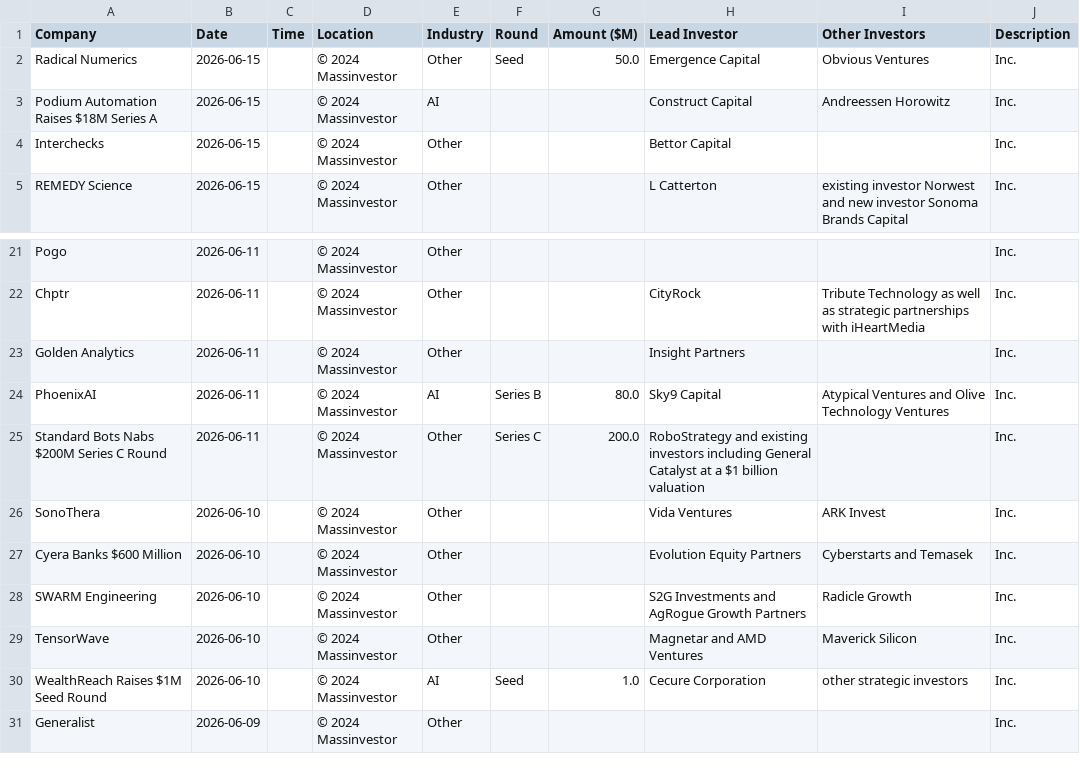
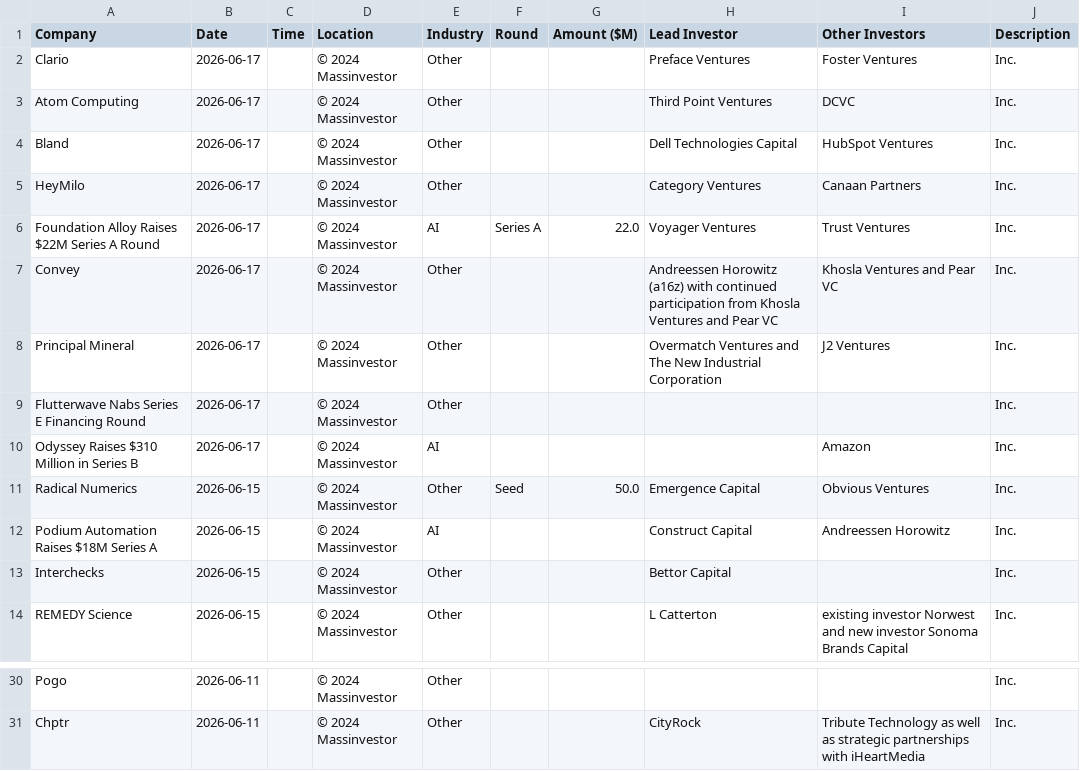
Before and after one commit to msingh6383/vcdeals, a CSV file: vc_deals.csv, drawn as a sheet; only a part is shown, gaps mark what is left out; removed rows and columns are numbered as before the commit, all else as after; the diff names each change by its address in the sheet, - before the commit and + after, or states it on an @@ line.

```diff
--- a/vc_deals.csv
+++ b/vc_deals.csv
+row 2: Clario | 2026-06-17 |  | © 2024 Massinvestor | Other |  |  | Preface Ventures | Foster Ventures | Inc.
+row 3: Atom Computing | 2026-06-17 |  | © 2024 Massinvestor | Other |  |  | Third Point Ventures | DCVC | Inc.
+row 4: Bland | 2026-06-17 |  | © 2024 Massinvestor | Other |  |  | Dell Technologies Capital | HubSpot Ventures | Inc.
+row 5: HeyMilo | 2026-06-17 |  | © 2024 Massinvestor | Other |  |  | Category Ventures | Canaan Partners | Inc.
+row 6: Foundation Alloy Raises $22M Series A Round | 2026-06-17 |  | © 2024 Massinvestor | AI | Series A | 22.0 | Voyager Ventures | Trust Ventures | Inc.
+row 7: Convey | 2026-06-17 |  | © 2024 Massinvestor | Other |  |  | Andreessen Horowitz (a16z) with continued participation from Khosla Ventures and Pear VC | Khosla Ventures and Pear VC | Inc.
+row 8: Principal Mineral | 2026-06-17 |  | © 2024 Massinvestor | Other |  |  | Overmatch Ventures and The New Industrial Corporation | J2 Ventures | Inc.
+row 9: Flutterwave Nabs Series E Financing Round | 2026-06-17 |  | © 2024 Massinvestor | Other |  |  |  |  | Inc.
+row 10: Odyssey Raises $310 Million in Series B | 2026-06-17 |  | © 2024 Massinvestor | AI |  |  |  | Amazon | Inc.
-row 23: Golden Analytics | 2026-06-11 |  | © 2024 Massinvestor | Other |  |  | Insight Partners |  | Inc.
-row 24: PhoenixAI | 2026-06-11 |  | © 2024 Massinvestor | AI | Series B | 80.0 | Sky9 Capital | Atypical Ventures and Olive Technology Ventures | Inc.
-row 25: Standard Bots Nabs $200M Series C Round | 2026-06-11 |  | © 2024 Massinvestor | Other | Series C | 200.0 | RoboStrategy and existing investors including General Catalyst at a $1 billion valuation |  | Inc.
-row 26: SonoThera | 2026-06-10 |  | © 2024 Massinvestor | Other |  |  | Vida Ventures | ARK Invest | Inc.
-row 27: Cyera Banks $600 Million | 2026-06-10 |  | © 2024 Massinvestor | Other |  |  | Evolution Equity Partners | Cyberstarts and Temasek | Inc.
-row 28: SWARM Engineering | 2026-06-10 |  | © 2024 Massinvestor | Other |  |  | S2G Investments and AgRogue Growth Partners | Radicle Growth | Inc.
-row 29: TensorWave | 2026-06-10 |  | © 2024 Massinvestor | Other |  |  | Magnetar and AMD Ventures | Maverick Silicon | Inc.
-row 30: WealthReach Raises $1M Seed Round | 2026-06-10 |  | © 2024 Massinvestor | AI | Seed | 1.0 | Cecure Corporation | other strategic investors | Inc.
-row 31: Generalist | 2026-06-09 |  | © 2024 Massinvestor | Other |  |  |  |  | Inc.
```
Also changed, not shown: 1 other file.
